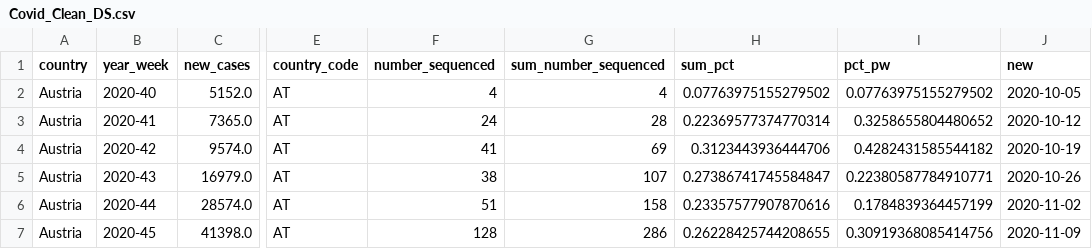
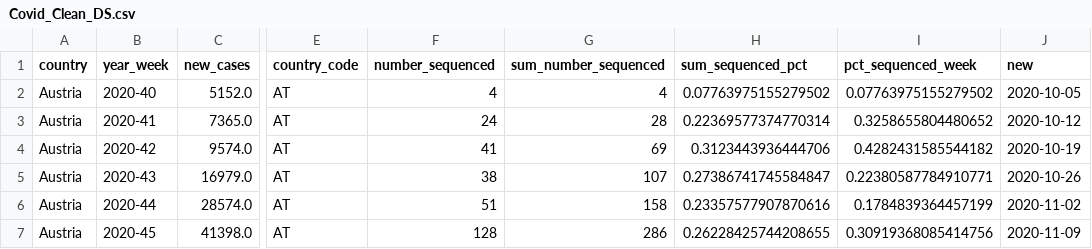
Before and after one commit to AdrienOliva/DS_Exercice, a CSV file: Covid_Clean_DS.csv, drawn as a sheet; only a part is shown, gaps mark what is left out; the diff names each change by its address in the sheet, - before the commit and + after, or states it on an @@ line.

Commit message:
merged data with population info

```diff
--- a/Covid_Clean_DS.csv
+++ b/Covid_Clean_DS.csv
-H1: sum_pct
+H1: sum_sequenced_pct
-I1: pct_pw
+I1: pct_sequenced_week
```
Also changed, not shown: 2 other files.
